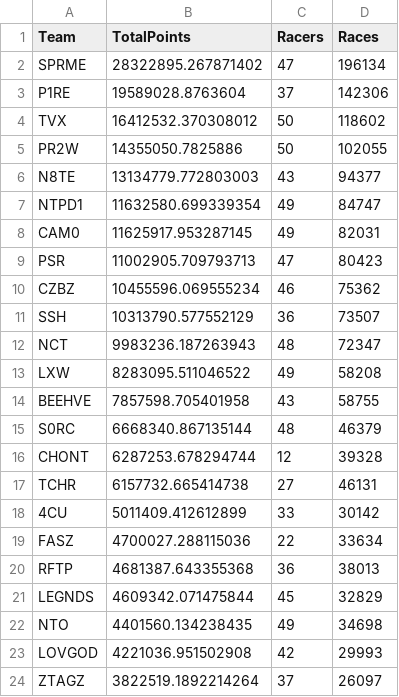
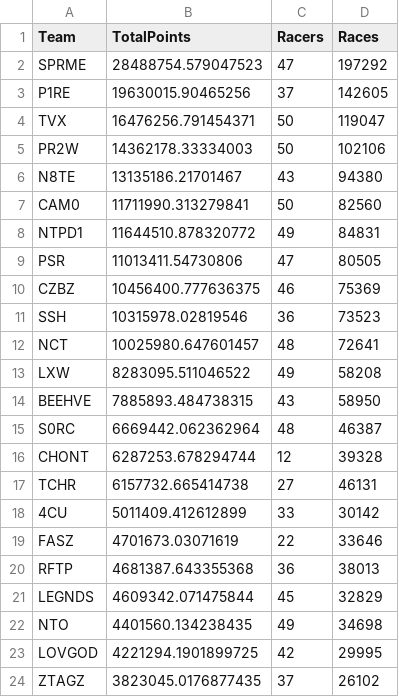
Before and after one commit to theoneitrox/nitrotypelb, a CSV file: csv_archive/nitrotype_team_leaderboard_20250415.csv, drawn as a sheet; only a part is shown; the diff covers the shown part only.

```diff
--- a/csv_archive/nitrotype_team_leaderboard_20250415.csv
+++ b/csv_archive/nitrotype_team_leaderboard_20250415.csv
@@ -1,16 +1,16 @@
 Team,TotalPoints,Racers,Races
-SPRME,28322895.267871402,47,196134
-P1RE,19589028.8763604,37,142306
-TVX,16412532.370308012,50,118602
-PR2W,14355050.7825886,50,102055
-N8TE,13134779.772803003,43,94377
-NTPD1,11632580.699339354,49,84747
-CAM0,11625917.953287145,49,82031
-PSR,11002905.709793713,47,80423
-CZBZ,10455596.069555234,46,75362
-SSH,10313790.577552129,36,73507
-NCT,9983236.187263943,48,72347
+SPRME,28488754.579047523,47,197292
+P1RE,19630015.90465256,37,142605
+TVX,16476256.791454371,50,119047
+PR2W,14362178.33334003,50,102106
+N8TE,13135186.21701467,43,94380
+CAM0,11711990.313279841,50,82560
+NTPD1,11644510.878320772,49,84831
+PSR,11013411.54730806,47,80505
+CZBZ,10456400.777636375,46,75369
+SSH,10315978.02819546,36,73523
+NCT,10025980.647601457,48,72641
 LXW,8283095.511046522,49,58208
-BEEHVE,7857598.705401958,43,58755
-S0RC,6668340.867135144,48,46379
+BEEHVE,7885893.484738315,43,58950
+S0RC,6669442.062362964,48,46387
 CHONT,6287253.678294744,12,39328
@@ -18,3 +18,3 @@ TCHR,6157732.665414738,27,46131
 4CU,5011409.412612899,33,30142
-FASZ,4700027.288115036,22,33634
+FASZ,4701673.03071619,22,33646
 RFTP,4681387.643355368,36,38013
@@ -22,3 +22,3 @@ LEGNDS,4609342.071475844,45,32829
 NTO,4401560.134238435,49,34698
-LOVGOD,4221036.951502908,42,29993
-ZTAGZ,3822519.1892214264,37,26097
+LOVGOD,4221294.1901899725,42,29995
+ZTAGZ,3823045.0176877435,37,26102
```
Also changed, not shown: 2 added rows, 3 removed rows and 51 edited cells elsewhere in this file, 2 other files.
